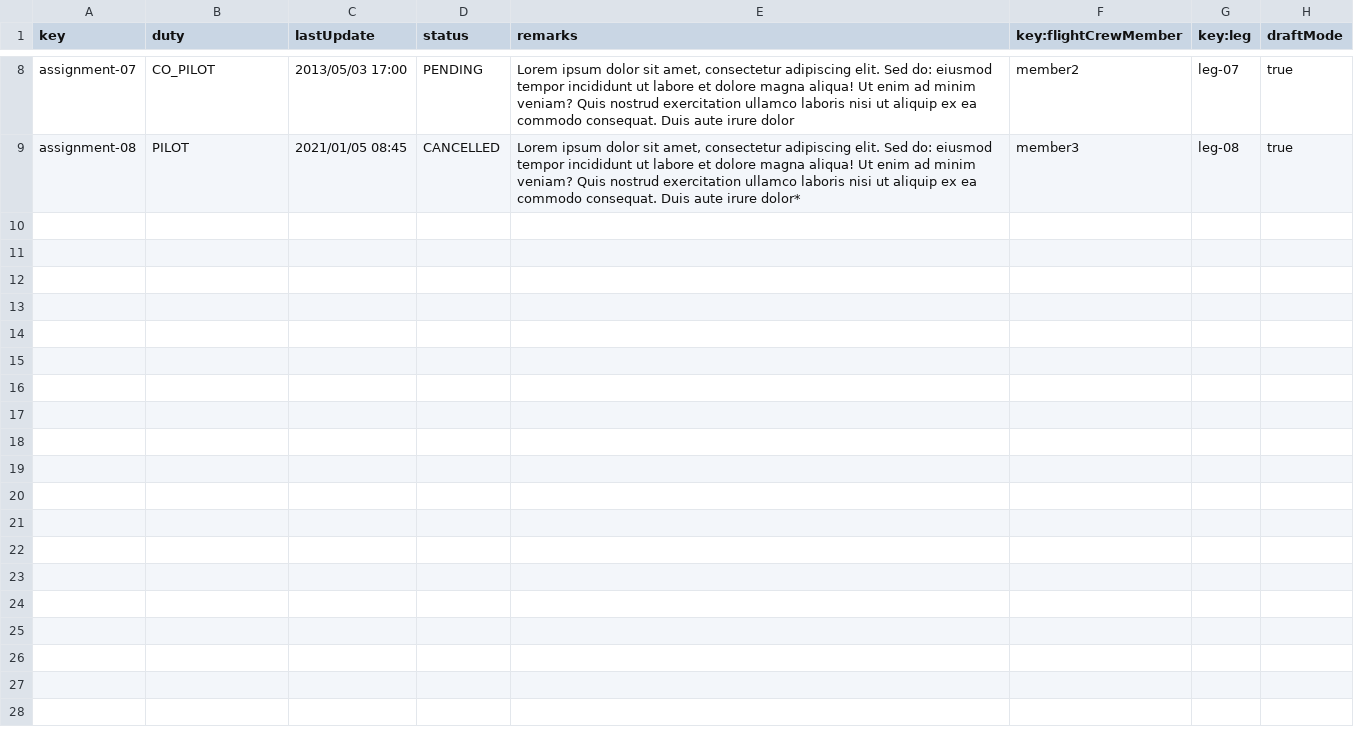
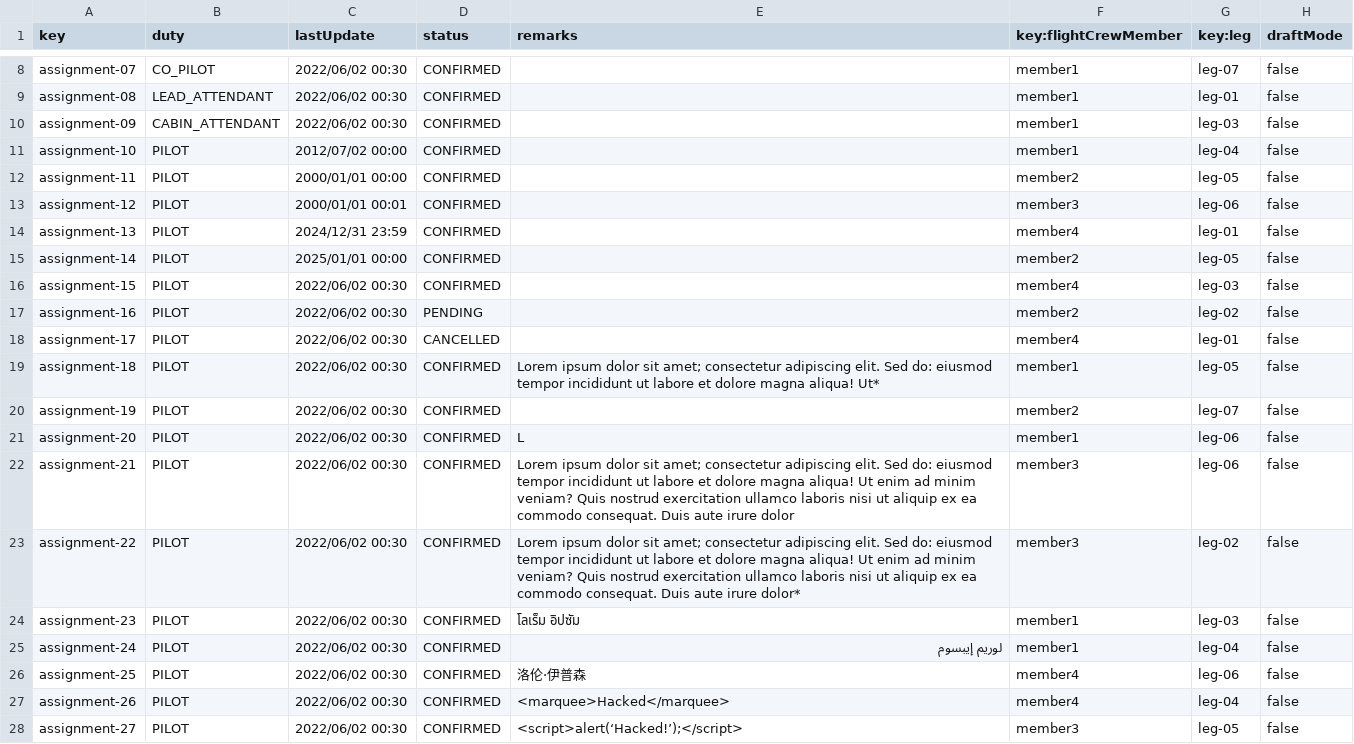
Before and after one commit to pabmejbui/Acme-ANS, a CSV file: src/main/resources/WEB-INF/data/sample/flightAssignment.csv, drawn as a sheet; only a part is shown, gaps mark what is left out; the diff covers the shown part only; the diff names each change by its address in the sheet, - before the commit and + after, or states it on an @@ line.

```diff
--- a/src/main/resources/WEB-INF/data/sample/flightAssignment.csv
+++ b/src/main/resources/WEB-INF/data/sample/flightAssignment.csv
-C8 (lastUpdate): 2013/05/03 17:00
+C8 (lastUpdate): 2022/06/02 00:30
-D8 (status): PENDING
+D8 (status): CONFIRMED
-E8 (remarks): Lorem ipsum dolor sit amet, consectetur adipiscing elit. Sed do: eiusmod tempor incididunt ut labore et dolore magna aliqua! Ut enim ad minim veniam? Quis nostrud exercitation ullamco laboris nisi ut aliquip ex ea commodo consequat. Duis aute irure dolor
+E8 (remarks): (empty)
-F8 (key:flightCrewMember): member2
+F8 (key:flightCrewMember): member1
-H8:H9 (draftMode): true
+H8:H9 (draftMode): false
-B9 (duty): PILOT
+B9 (duty): LEAD_ATTENDANT
-C9 (lastUpdate): 2021/01/05 08:45
+C9 (lastUpdate): 2022/06/02 00:30
-D9 (status): CANCELLED
+D9 (status): CONFIRMED
-E9 (remarks): Lorem ipsum dolor sit amet, consectetur adipiscing elit. Sed do: eiusmod tempor incididunt ut labore et dolore magna aliqua! Ut enim ad minim veniam? Quis nostrud exercitation ullamco laboris nisi ut aliquip ex ea commodo consequat. Duis aute irure dolor*
+E9 (remarks): (empty)
-F9 (key:flightCrewMember): member3
+F9 (key:flightCrewMember): member1
-G9 (key:leg): leg-08
+G9 (key:leg): leg-01
+row 10: assignment-09 | CABIN_ATTENDANT | 2022/06/02 00:30 | CONFIRMED |  | member1 | leg-03 | false
+row 11: assignment-10 | PILOT | 2012/07/02 00:00 | CONFIRMED |  | member1 | leg-04 | false
+row 12: assignment-11 | PILOT | 2000/01/01 00:00 | CONFIRMED |  | member2 | leg-05 | false
+row 13: assignment-12 | PILOT | 2000/01/01 00:01 | CONFIRMED |  | member3 | leg-06 | false
+row 14: assignment-13 | PILOT | 2024/12/31 23:59 | CONFIRMED |  | member4 | leg-01 | false
+row 15: assignment-14 | PILOT | 2025/01/01 00:00 | CONFIRMED |  | member2 | leg-05 | false
+row 16: assignment-15 | PILOT | 2022/06/02 00:30 | CONFIRMED |  | member4 | leg-03 | false
+row 17: assignment-16 | PILOT | 2022/06/02 00:30 | PENDING |  | member2 | leg-02 | false
+row 18: assignment-17 | PILOT | 2022/06/02 00:30 | CANCELLED |  | member4 | leg-01 | false
+row 19: assignment-18 | PILOT | 2022/06/02 00:30 | CONFIRMED | Lorem ipsum dolor sit amet; consectetur adipiscing elit. Sed do: eiusmod tempor incididunt ut labore et dolore magna aliqua! Ut* | member1 | leg-05 | false
+row 20: assignment-19 | PILOT | 2022/06/02 00:30 | CONFIRMED |  | member2 | leg-07 | false
+row 21: assignment-20 | PILOT | 2022/06/02 00:30 | CONFIRMED | L | member1 | leg-06 | false
+row 22: assignment-21 | PILOT | 2022/06/02 00:30 | CONFIRMED | Lorem ipsum dolor sit amet; consectetur adipiscing elit. Sed do: eiusmod tempor incididunt ut labore et dolore magna aliqua! Ut enim ad minim veniam? Quis nostrud exercitation ullamco laboris nisi ut aliquip ex ea commodo consequat. Duis aute irure dolor | member3 | leg-06 | false
+row 23: assignment-22 | PILOT | 2022/06/02 00:30 | CONFIRMED | Lorem ipsum dolor sit amet; consectetur adipiscing elit. Sed do: eiusmod tempor incididunt ut labore et dolore magna aliqua! Ut enim ad minim veniam? Quis nostrud exercitation ullamco laboris nisi ut aliquip ex ea commodo consequat. Duis aute irure dolor* | member3 | leg-02 | false
+row 24: assignment-23 | PILOT | 2022/06/02 00:30 | CONFIRMED | โลเร็ม อิปซัม | member1 | leg-03 | false
+row 25: assignment-24 | PILOT | 2022/06/02 00:30 | CONFIRMED | لوريم إيبسوم | member1 | leg-04 | false
+row 26: assignment-25 | PILOT | 2022/06/02 00:30 | CONFIRMED | 洛伦·伊普森 | member4 | leg-06 | false
+row 27: assignment-26 | PILOT | 2022/06/02 00:30 | CONFIRMED | <marquee>Hacked</marquee> | member4 | leg-04 | false
+row 28: assignment-27 | PILOT | 2022/06/02 00:30 | CONFIRMED | <script>alert(‘Hacked!’);</script> | member3 | leg-05 | false
```
Also changed, not shown: 32 edited cells elsewhere in this file, src/main/resources/WEB-INF/data/sample/activityLog.csv, 27 other files.
